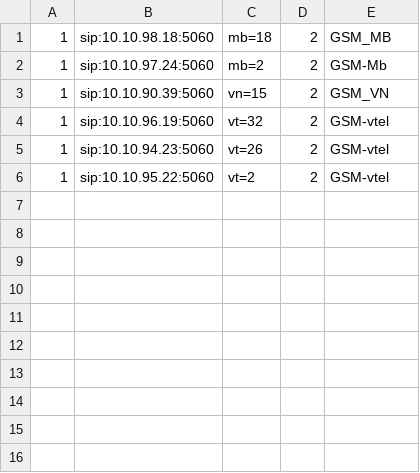
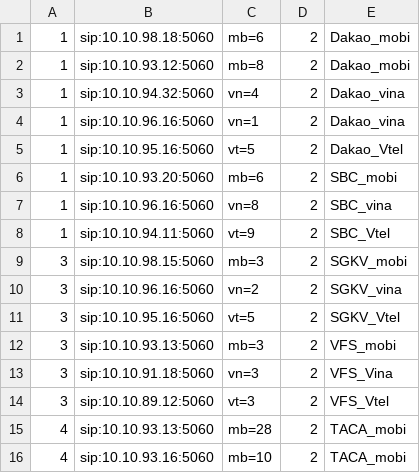
Before and after one commit to devops-itcs/CONFIG-CHANNEL-SIP-94.128, a CSV file: gsm.csv, drawn as a sheet.

Commit message:
Update gsm.csv

```diff
--- a/gsm.csv
+++ b/gsm.csv
@@ -1,6 +1,16 @@
-1,sip:10.10.98.18:5060,mb=18,2,GSM_MB
-1,sip:10.10.97.24:5060,mb=2,2,GSM-Mb
-1,sip:10.10.90.39:5060,vn=15,2,GSM_VN
-1,sip:10.10.96.19:5060,vt=32,2,GSM-vtel
-1,sip:10.10.94.23:5060,vt=26,2,GSM-vtel
-1,sip:10.10.95.22:5060,vt=2,2,GSM-vtel
+1,sip:10.10.98.18:5060,mb=6,2,Dakao_mobi
+1,sip:10.10.93.12:5060,mb=8,2,Dakao_mobi
+1,sip:10.10.94.32:5060,vn=4,2,Dakao_vina
+1,sip:10.10.96.16:5060,vn=1,2,Dakao_vina
+1,sip:10.10.95.16:5060,vt=5,2,Dakao_Vtel
+1,sip:10.10.93.20:5060,mb=6,2,SBC_mobi
+1,sip:10.10.96.16:5060,vn=8,2,SBC_vina
+1,sip:10.10.94.11:5060,vt=9,2,SBC_Vtel
+3,sip:10.10.98.15:5060,mb=3,2,SGKV_mobi
+3,sip:10.10.96.16:5060,vn=2,2,SGKV_vina
+3,sip:10.10.95.16:5060,vt=5,2,SGKV_Vtel
+3,sip:10.10.93.13:5060,mb=3,2,VFS_mobi
+3,sip:10.10.91.18:5060,vn=3,2,VFS_Vina
+3,sip:10.10.89.12:5060,vt=3,2,VFS_Vtel
+4,sip:10.10.93.13:5060,mb=28,2,TACA_mobi
+4,sip:10.10.93.16:5060,mb=10,2,TACA_mobi
```
